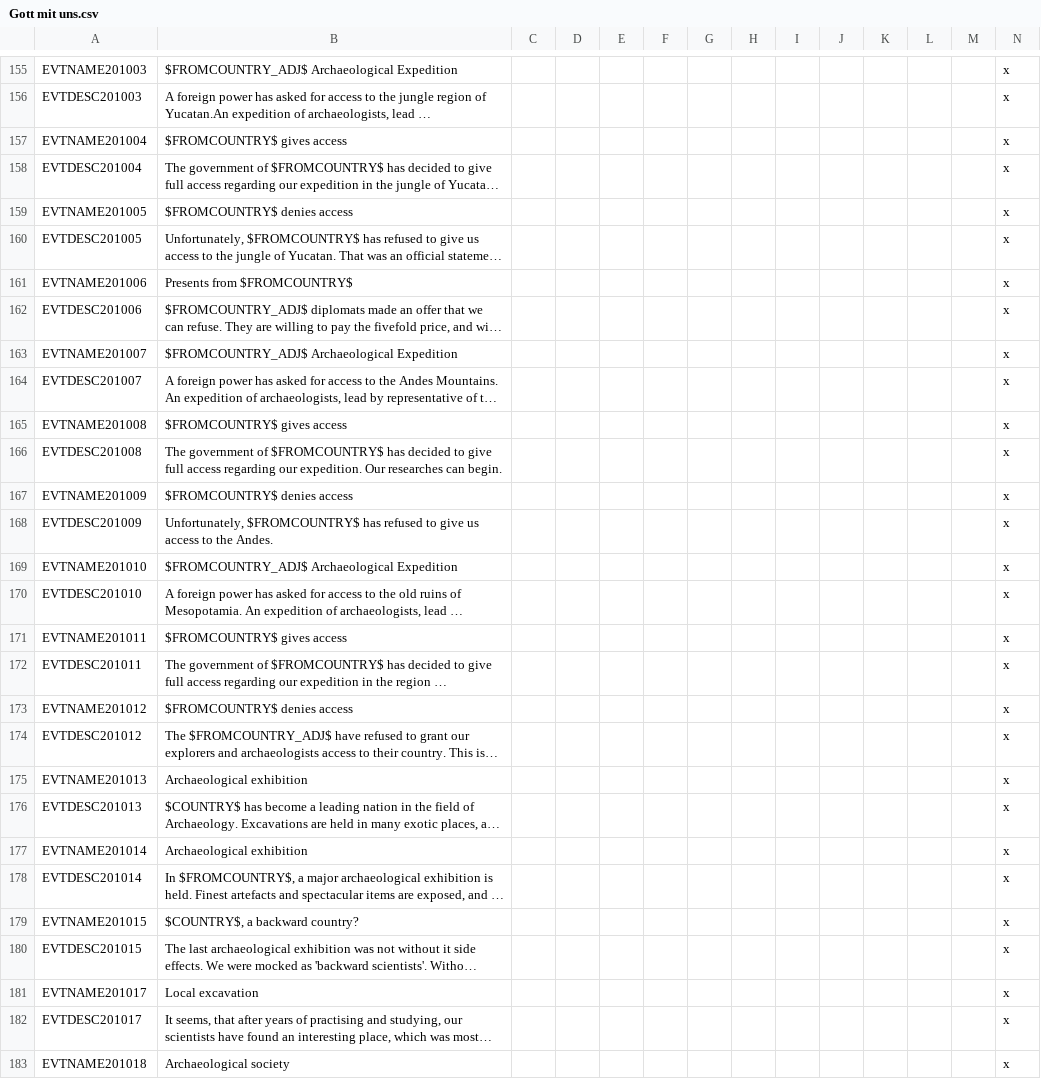
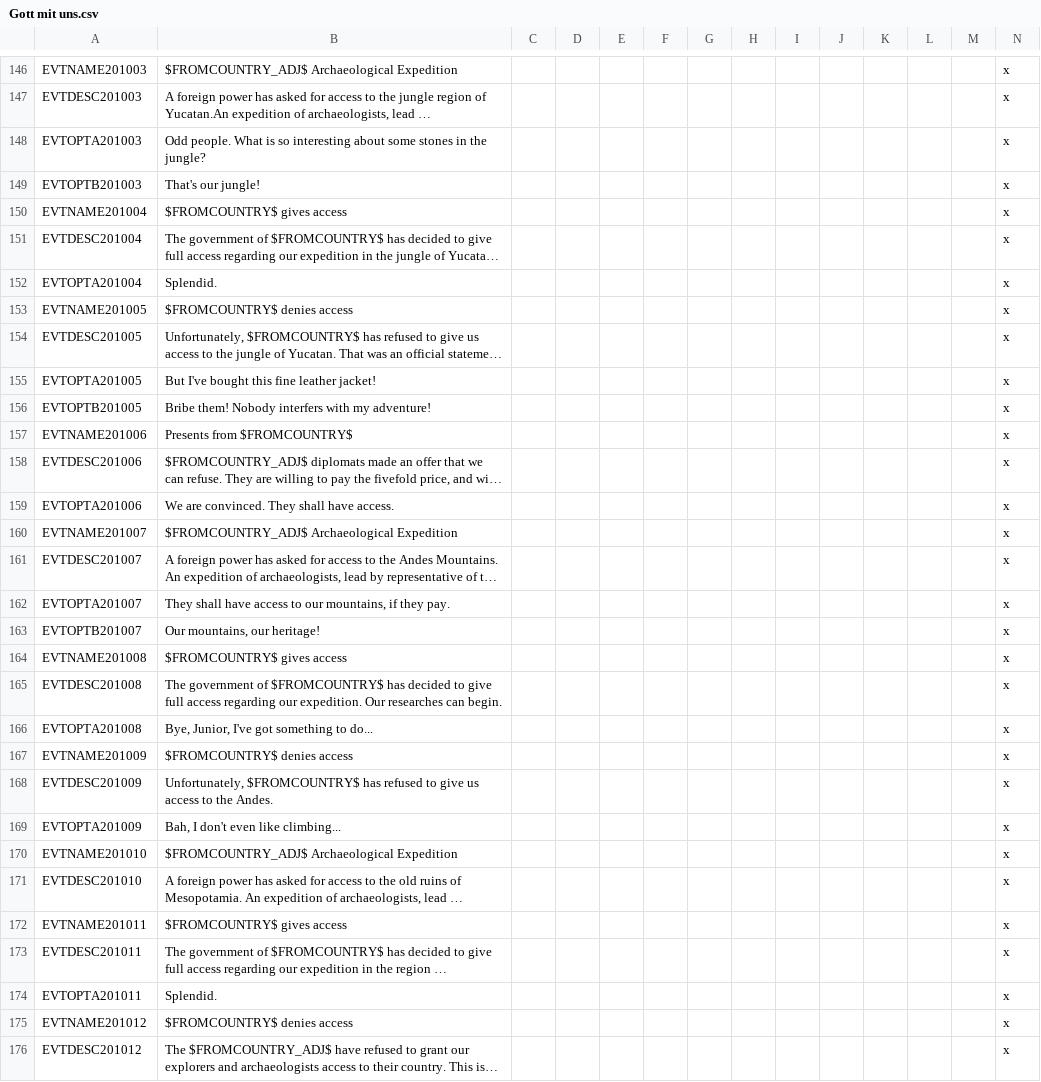
Before and after one commit to moretrim/ccHFM, a CSV file: PFH/localisation/Gott mit uns.csv, drawn as a sheet; only a part is shown, gaps mark what is left out; the shorter side is filled out with more unchanged rows; long unchanged cells end in …; rows hold the shown columns only; the diff covers the shown part only; the diff names each change by its address in the sheet, - before the commit and + after, or states it on an @@ line.

```diff
--- a/PFH/localisation/Gott mit uns.csv
+++ b/PFH/localisation/Gott mit uns.csv
+row 148: EVTOPTA201003 | Odd people. What is so interesting about some stones in the jungle? |  |  |  |  |  |  |  |  |  |  |  | x
+row 149: EVTOPTB201003 | That's our jungle! |  |  |  |  |  |  |  |  |  |  |  | x
+row 152: EVTOPTA201004 | Splendid. |  |  |  |  |  |  |  |  |  |  |  | x
+row 155: EVTOPTA201005 | But I've bought this fine leather jacket! |  |  |  |  |  |  |  |  |  |  |  | x
+row 156: EVTOPTB201005 | Bribe them! Nobody interfers with my adventure! |  |  |  |  |  |  |  |  |  |  |  | x
+row 159: EVTOPTA201006 | We are convinced. They shall have access. |  |  |  |  |  |  |  |  |  |  |  | x
+row 162: EVTOPTA201007 | They shall have access to our mountains, if they pay. |  |  |  |  |  |  |  |  |  |  |  | x
+row 163: EVTOPTB201007 | Our mountains, our heritage! |  |  |  |  |  |  |  |  |  |  |  | x
+row 166: EVTOPTA201008 | Bye, Junior, I've got something to do... |  |  |  |  |  |  |  |  |  |  |  | x
+row 169: EVTOPTA201009 | Bah, I don't even like climbing... |  |  |  |  |  |  |  |  |  |  |  | x
+row 174: EVTOPTA201011 | Splendid. |  |  |  |  |  |  |  |  |  |  |  | x
```
Also changed, not shown: 15 added rows, 12 removed rows and 2 edited cells elsewhere in this file, 2 other files.
